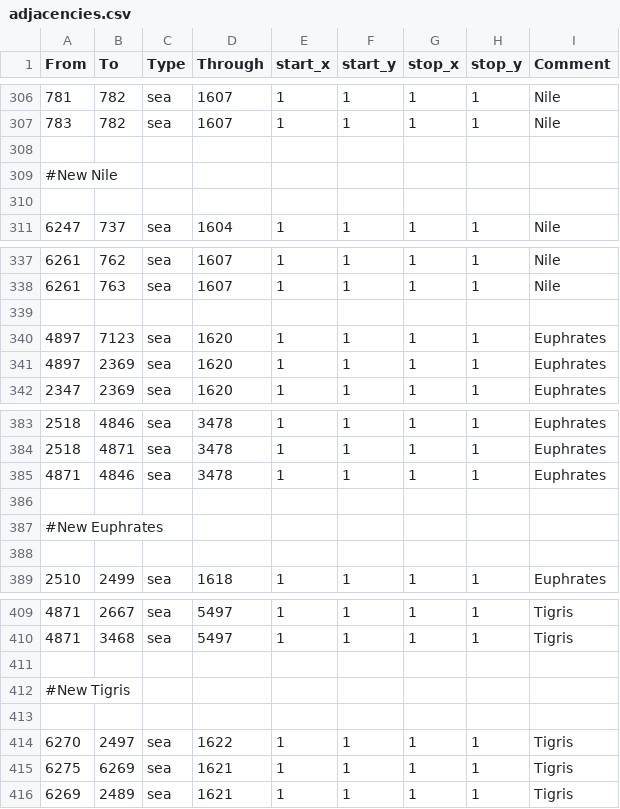
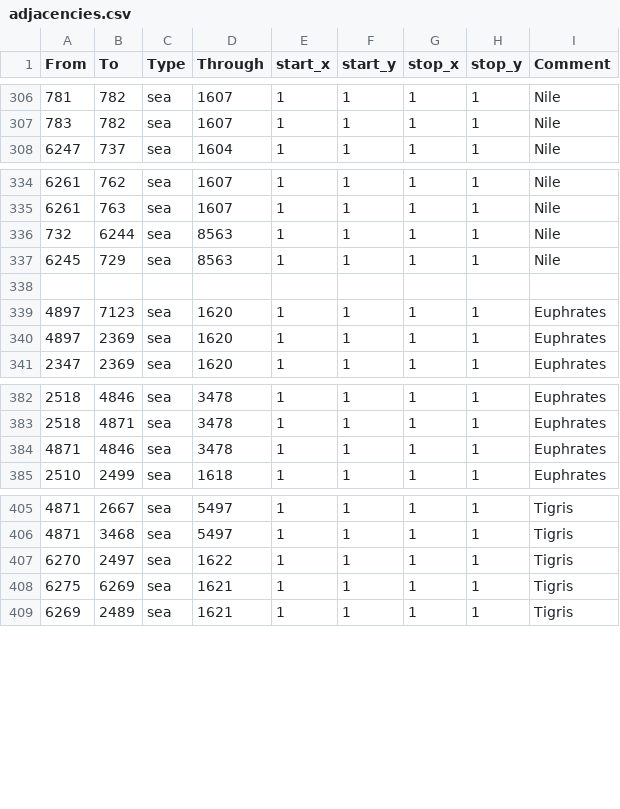
Before and after one commit to The-Triumvirate/Imperium-Universalis, a CSV file: map/adjacencies.csv, drawn as a sheet; only a part is shown, gaps mark what is left out.

Commit message:
western branch of the nile

```diff
--- a/map/adjacencies.csv
+++ b/map/adjacencies.csv
@@ -307,5 +307,2 @@ From;To;Type;Through;start_x;start_y;stop_x;stop_y;Comment
 783;782;sea;1607;1;1;1;1;Nile
-
-#New Nile
-
 6247;737;sea;1604;1;1;1;1;Nile
@@ -338,2 +335,4 @@ From;To;Type;Through;start_x;start_y;stop_x;stop_y;Comment
 6261;763;sea;1607;1;1;1;1;Nile
+732;6244;sea;8563;1;1;1;1;Nile
+6245;729;sea;8563;1;1;1;1;Nile
 
@@ -385,5 +384,2 @@ From;To;Type;Through;start_x;start_y;stop_x;stop_y;Comment
 4871;4846;sea;3478;1;1;1;1;Euphrates
-
-#New Euphrates
-
 2510;2499;sea;1618;1;1;1;1;Euphrates
@@ -410,5 +406,2 @@ From;To;Type;Through;start_x;start_y;stop_x;stop_y;Comment
 4871;3468;sea;5497;1;1;1;1;Tigris
-
-#New Tigris
-
 6270;2497;sea;1622;1;1;1;1;Tigris
```
Also changed, not shown: map/definition.csv, 10 other files.
